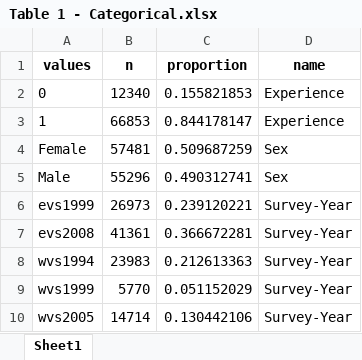
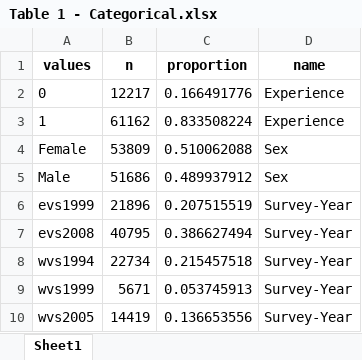
Before and after one commit to sdleeuw2/Replication-Code-Democratic-Support-And-Left-Right-Dimension, an Excel workbook: Output/Tables/Table 1 - Categorical.xlsx, sheet Sheet1, drawn as a sheet; values as stored, in another font and other column widths than the file's, no borders; the diff names each change by its address in the sheet, - before the commit and + after, or states it on an @@ line.

```diff
--- a/Output/Tables/Table 1 - Categorical.xlsx (sheet Sheet1)
+++ b/Output/Tables/Table 1 - Categorical.xlsx (sheet Sheet1)
-B2 (n): 12340
+B2 (n): 12217
-C2 (proportion): 0.155821853
+C2 (proportion): 0.166491776
-B3 (n): 66853
+B3 (n): 61162
-C3 (proportion): 0.844178147
+C3 (proportion): 0.833508224
-B4 (n): 57481
+B4 (n): 53809
-C4 (proportion): 0.509687259
+C4 (proportion): 0.510062088
-B5 (n): 55296
+B5 (n): 51686
-C5 (proportion): 0.490312741
+C5 (proportion): 0.489937912
-B6 (n): 26973
+B6 (n): 21896
-C6 (proportion): 0.239120221
+C6 (proportion): 0.207515519
-B7 (n): 41361
+B7 (n): 40795
-C7 (proportion): 0.366672281
+C7 (proportion): 0.386627494
-B8 (n): 23983
+B8 (n): 22734
-C8 (proportion): 0.212613363
+C8 (proportion): 0.215457518
-B9 (n): 5770
+B9 (n): 5671
-C9 (proportion): 0.051152029
+C9 (proportion): 0.053745913
-B10 (n): 14714
+B10 (n): 14419
-C10 (proportion): 0.130442106
+C10 (proportion): 0.136653556
```
Also changed, not shown: Output/Tables/Table 1 - Continuous.xlsx, Output/Tables/h1_results.xlsx, 4 other files.
